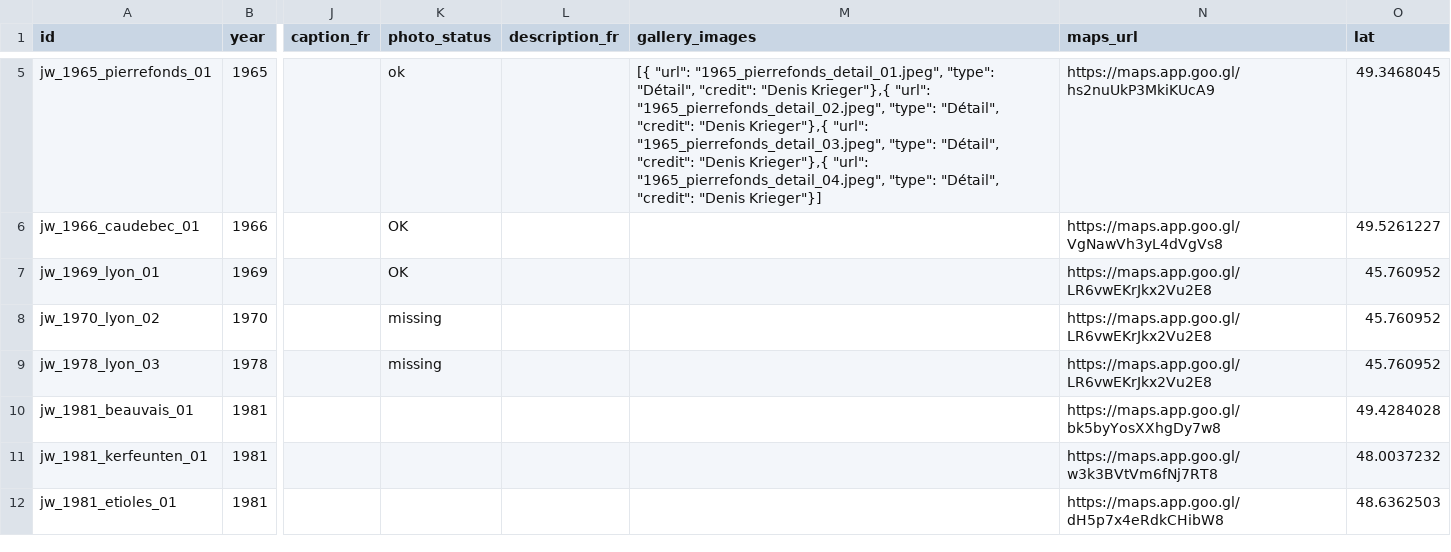
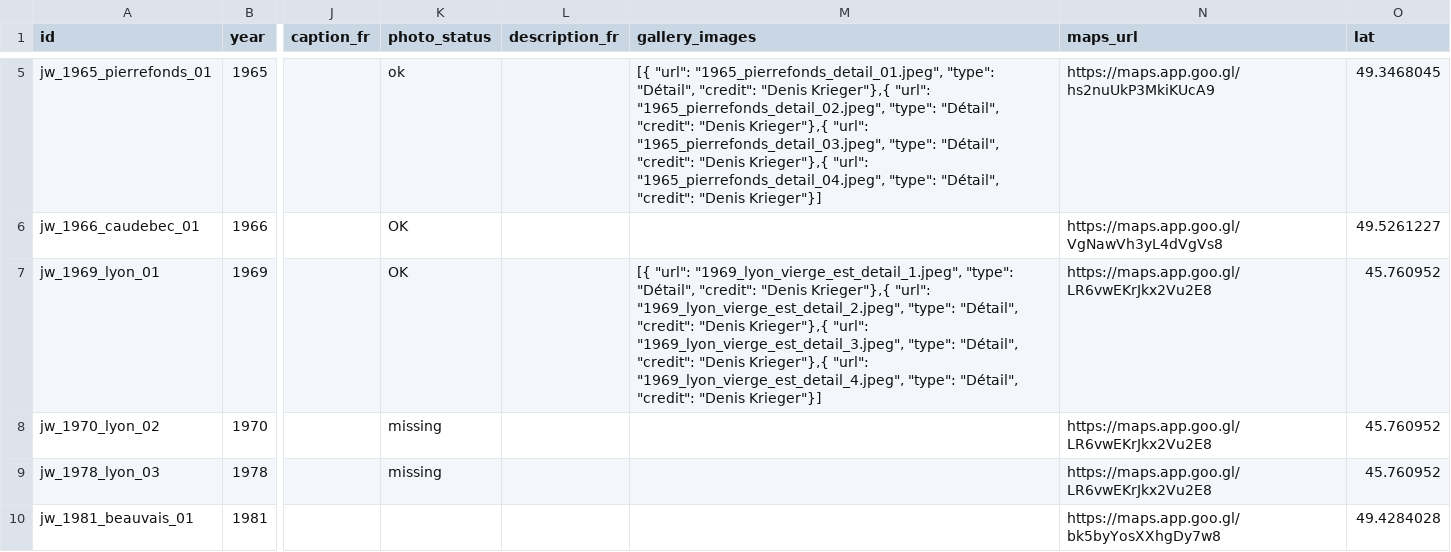
Before and after one commit to 13w13/weiss-gruber, a CSV file: vitraux_metadata.csv, drawn as a sheet; only a part is shown, gaps mark what is left out; the shorter side is filled out with more unchanged rows; the diff names each change by its address in the sheet, - before the commit and + after, or states it on an @@ line.

```diff
--- a/vitraux_metadata.csv
+++ b/vitraux_metadata.csv
-M7 (gallery_images): (empty)
+M7 (gallery_images): [{ "url": "1969_lyon_vierge_est_detail_1.jpeg", "type": "Détail", "credit": "Denis Krieger"},{ "url": "1969_lyon_vierge_est_detail_2.jpeg", "type": "Détail", "credit": "Denis Krieger"},{ "url": "1969_lyon_vierge_est_detail_3.jpeg", "type": "Détail", "credit": "Denis Krieger"},{ "url": "1969_lyon_vierge_est_detail_4.jpeg", "type": "Détail", "credit": "Denis Krieger"}]
```
Also changed, not shown: 5 other files.
